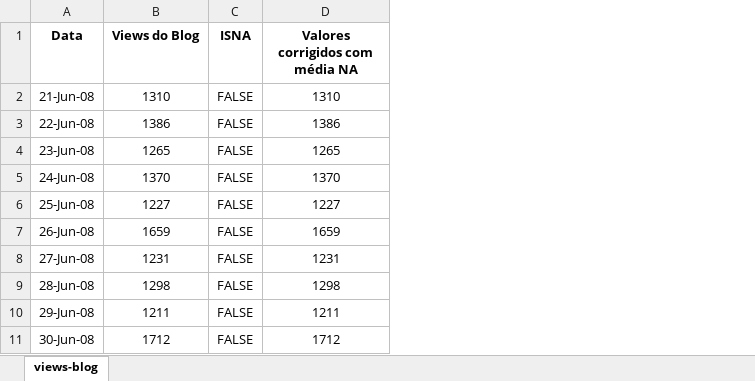
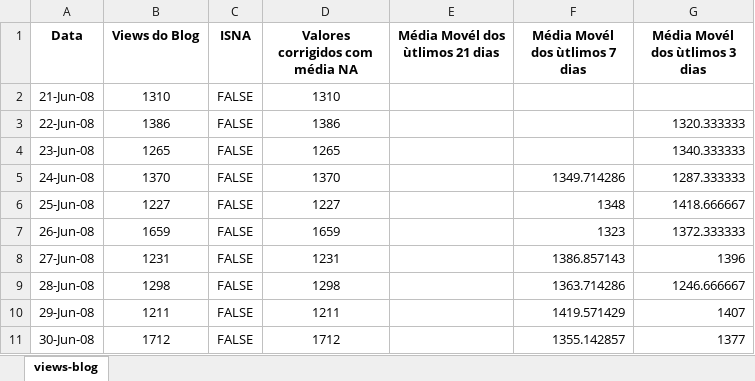
Before and after one commit to alexaugusto23/python_developer, an Excel workbook: Data Science Introdução a análise de series temporais/views-blog.xlsx, sheet views-blog, drawn as a sheet; only a part is shown; values as stored, in another font and other column widths than the file's, no borders; charts and pictures not drawn; the diff covers the shown part only; the diff names each change by its address in the sheet, - before the commit and + after, or states it on an @@ line.

```diff
--- a/Data Science Introdução a análise de series temporais/views-blog.xlsx (sheet views-blog)
+++ b/Data Science Introdução a análise de series temporais/views-blog.xlsx (sheet views-blog)
+column E (Média Movél dos ùtlimos 21 dias), empty
+column F (Média Movél dos ùtlimos 7 dias), rows 5-11: 1349.714286 | 1348 | 1323 | 1386.857143 | 1363.714286 | 1419.571429 | 1355.142857
+column G (Média Movél dos ùtlimos 3 dias), rows 3-11: 1320.333333 | 1340.333333 | 1287.333333 | 1418.666667 | 1372.333333 | 1396 | 1246.666667 | 1407 | 1377
```
Also changed, not shown: 4 added rows, 4 removed rows, 147 moved rows and 1 edited cell elsewhere in this sheet, formulas that keep their value, charts or pictures, 6 other files.
